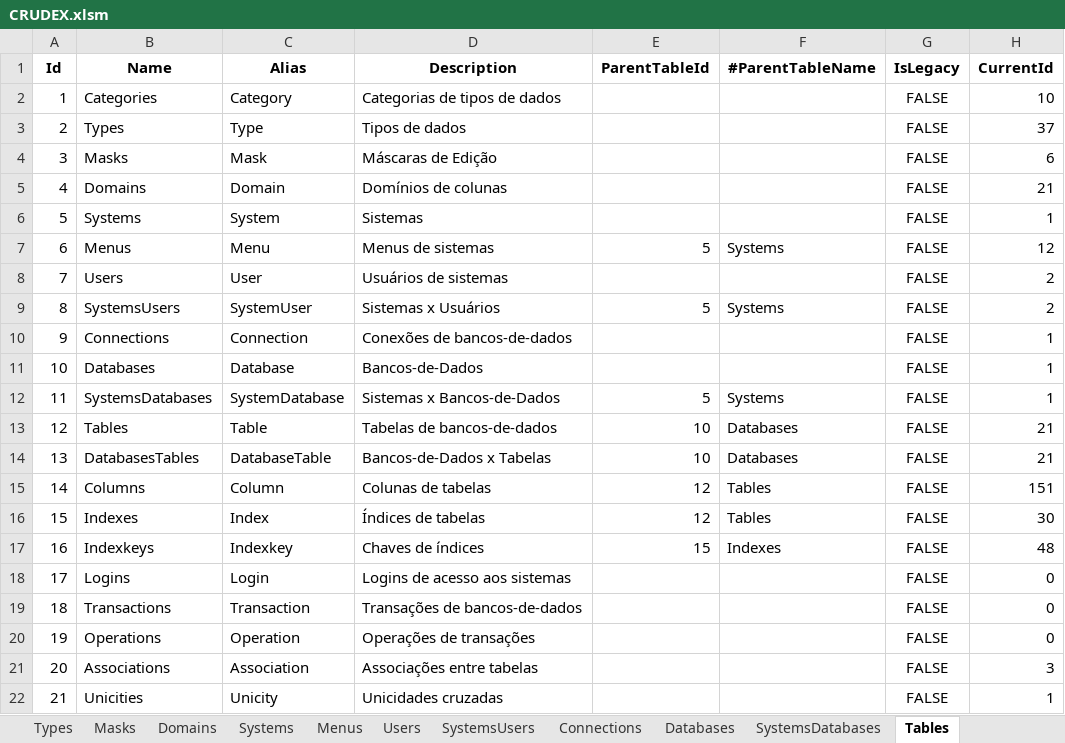
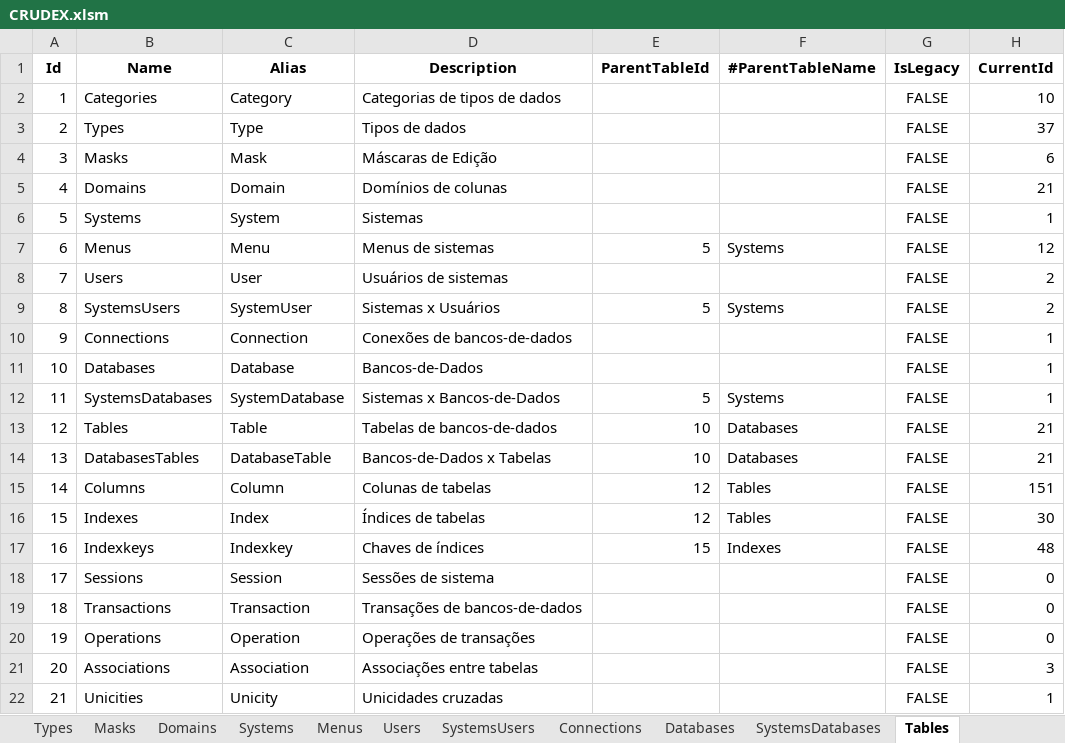
Before and after one commit to joaolabrego/CRUDEX, an Excel workbook: CRUDEX/Assets/CRUDEX.xlsm, sheet Tables, drawn as a sheet; values as stored, in another font and other column widths than the file's, no borders; the diff names each change by its address in the sheet, - before the commit and + after, or states it on an @@ line.

Commit message:
troca de loginId por sessionId

```diff
--- a/CRUDEX/Assets/CRUDEX.xlsm (sheet Tables)
+++ b/CRUDEX/Assets/CRUDEX.xlsm (sheet Tables)
-B18 (Name): Logins
+B18 (Name): Sessions
-C18 (Alias): Login
+C18 (Alias): Session
-D18 (Description): Logins de acesso aos sistemas
+D18 (Description): Sessões de sistema
```
Also changed, not shown: sheet Indexkeys, sheet Columns, sheet Types, sheet Transactions, sheet Sessions, other sheet tabs, formulas that keep their value, 10 other files.
